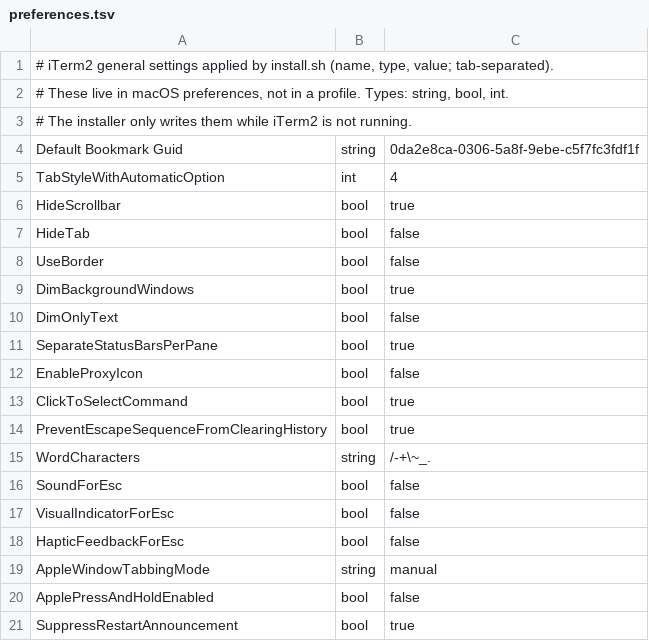
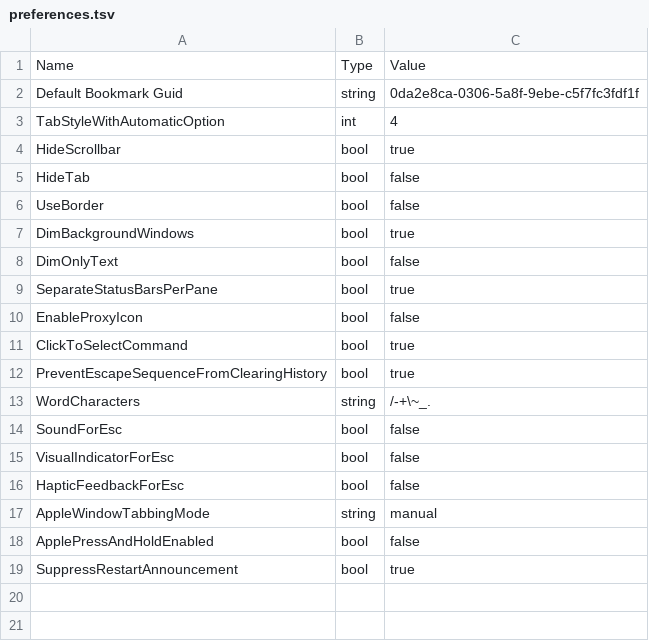
Before and after one commit to RaveoNmooN/dotfiles, a TSV file: MacOS/config/iterm2/preferences.tsv, drawn as a sheet; removed rows and columns are numbered as before the commit, all else as after; the diff names each change by its address in the sheet, - before the commit and + after, or states it on an @@ line.

Commit message:
fix(macos): make the TSV data files render as tables on GitHub
GitHub only shows a .tsv file as a table when every row has the same
number of columns and no field contains a stray double quote.

- preferences.tsv: replace the three comment lines with a header row
  (Name, Type, Value); install.sh skips that row and its comment now
  describes the file format
- software.tsv: drop the double quotes from the OpenJDK symlink command,
  which has no spaces to protect

```diff
--- a/MacOS/config/iterm2/preferences.tsv
+++ b/MacOS/config/iterm2/preferences.tsv
-row 1: # iTerm2 general settings applied by install.sh (name, type, value; tab-separated).
-row 2: # These live in macOS preferences, not in a profile. Types: string, bool, int.
-row 3: # The installer only writes them while iTerm2 is not running.
+row 1: Name | Type | Value
```
Also changed, not shown: MacOS/inventory/software.tsv, 1 other file.
